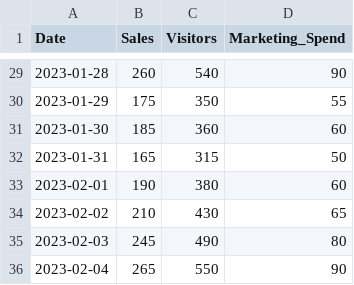
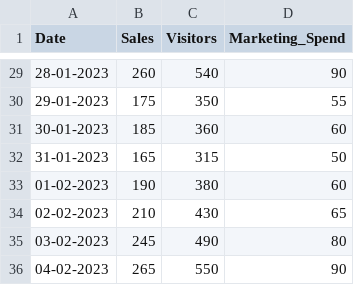
Before and after one commit to Abhiwtv/Chronoslab, a CSV file: sample_sales_data.csv, drawn as a sheet; only a part is shown, gaps mark what is left out; the diff covers the shown part only.

```diff
--- a/sample_sales_data.csv
+++ b/sample_sales_data.csv
@@ -29,8 +29,8 @@ Date,Sales,Visitors,Marketing_Spend
-2023-01-28,260,540,90
-2023-01-29,175,350,55
-2023-01-30,185,360,60
-2023-01-31,165,315,50
-2023-02-01,190,380,60
-2023-02-02,210,430,65
-2023-02-03,245,490,80
-2023-02-04,265,550,90
+28-01-2023,260,540,90
+29-01-2023,175,350,55
+30-01-2023,185,360,60
+31-01-2023,165,315,50
+01-02-2023,190,380,60
+02-02-2023,210,430,65
+03-02-2023,245,490,80
+04-02-2023,265,550,90
```
Also changed, not shown: 27 edited cells elsewhere in this file, 11 other files.
